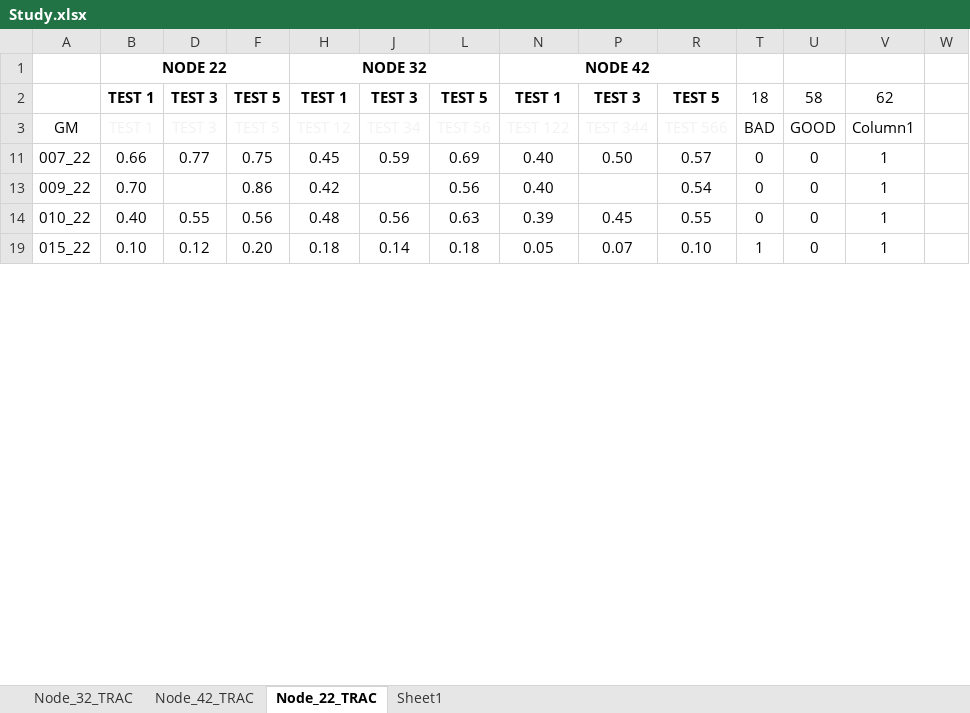
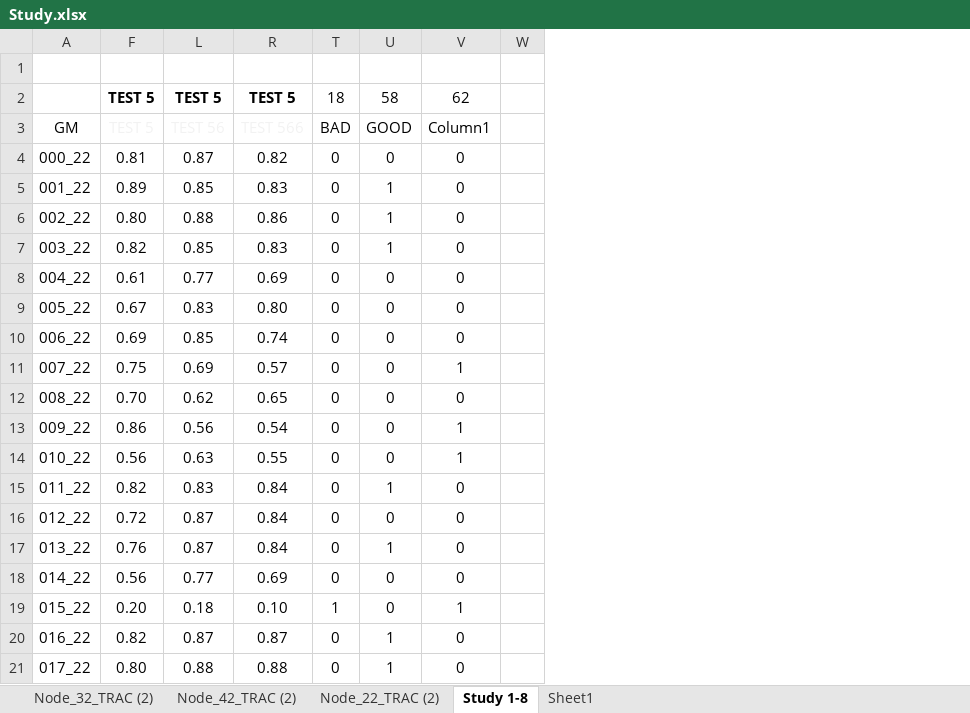
Before and after one commit to wensley-rushing/Nonlinear_State_Estimation_ML, an Excel workbook: OpenSeesPy_Model_2_Steel_Frame_2D_Python/output_files/Testing/Box_plots/Excel/Study.xlsx, sheet Study 1-8, drawn as a sheet; only a part is shown; values as stored, in another font and other column widths than the file's, no borders; conditional formats and table styles not drawn; removed rows and columns are numbered as before the commit, all else as after; rows hold the shown columns only; the diff covers the shown part only; the diff names each change by its address in the sheet, - before the commit and + after, or states it on an @@ line.

```diff
--- a/OpenSeesPy_Model_2_Steel_Frame_2D_Python/output_files/Testing/Box_plots/Excel/Study.xlsx (sheet Study 1-8)
+++ b/OpenSeesPy_Model_2_Steel_Frame_2D_Python/output_files/Testing/Box_plots/Excel/Study.xlsx (sheet Study 1-8)
-sheet tab: Node_22_TRAC
+sheet tab: Study 1-8
-sheet tab: Node_32_TRAC
-sheet tab: Node_42_TRAC
+sheet tab: Node_32_TRAC (2)
+sheet tab: Node_42_TRAC (2)
+sheet tab: Node_22_TRAC (2)
@@ column B hidden, rows 1-19: NODE 22 | TEST 1 | TEST 1 | 0.66 | 0.70 | 0.40 | 0.10 @@
@@ column D hidden, rows 2-19: TEST 3 | TEST 3 | 0.77 |  | 0.55 | 0.12 @@
@@ column H hidden, rows 1-19: NODE 32 | TEST 1 | TEST 12 | 0.45 | 0.42 | 0.48 | 0.18 @@
@@ column J hidden, rows 2-19: TEST 3 | TEST 34 | 0.59 |  | 0.56 | 0.14 @@
@@ column N hidden, rows 1-19: NODE 42 | TEST 1 | TEST 122 | 0.40 | 0.40 | 0.39 | 0.05 @@
@@ column P hidden, rows 2-19: TEST 3 | TEST 344 | 0.50 |  | 0.45 | 0.07 @@
+row 4: 000_22 | 0.81 | 0.87 | 0.82 | 0 | 0 | 0
+row 5: 001_22 | 0.89 | 0.85 | 0.83 | 0 | 1 | 0
+row 6: 002_22 | 0.80 | 0.88 | 0.86 | 0 | 1 | 0
+row 7: 003_22 | 0.82 | 0.85 | 0.83 | 0 | 1 | 0
+row 8: 004_22 | 0.61 | 0.77 | 0.69 | 0 | 0 | 0
+row 9: 005_22 | 0.67 | 0.83 | 0.80 | 0 | 0 | 0
+row 10: 006_22 | 0.69 | 0.85 | 0.74 | 0 | 0 | 0
+row 12: 008_22 | 0.70 | 0.62 | 0.65 | 0 | 0 | 0
+row 15: 011_22 | 0.82 | 0.83 | 0.84 | 0 | 1 | 0
+row 16: 012_22 | 0.72 | 0.87 | 0.84 | 0 | 0 | 0
+row 17: 013_22 | 0.76 | 0.87 | 0.84 | 0 | 1 | 0
+row 18: 014_22 | 0.56 | 0.77 | 0.69 | 0 | 0 | 0
+row 20: 016_22 | 0.82 | 0.87 | 0.87 | 0 | 1 | 0
+row 21: 017_22 | 0.80 | 0.88 | 0.88 | 0 | 1 | 0
```
Also changed, not shown: 220 added rows elsewhere in this sheet, sheet Sheet1, 13 other files.
